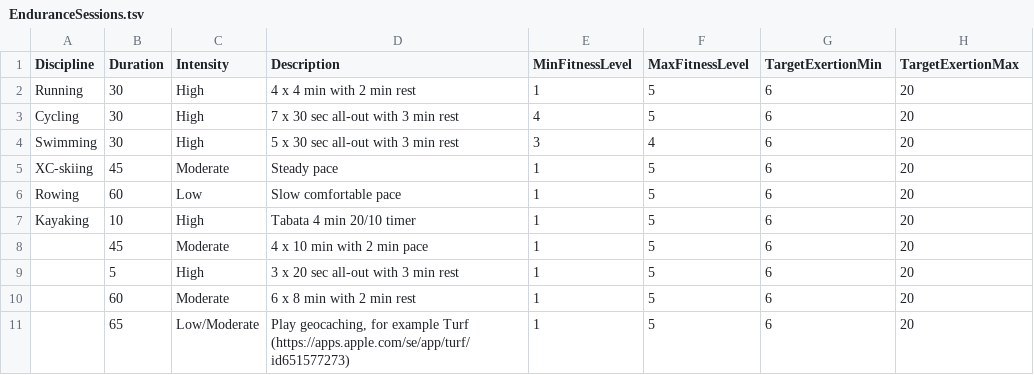
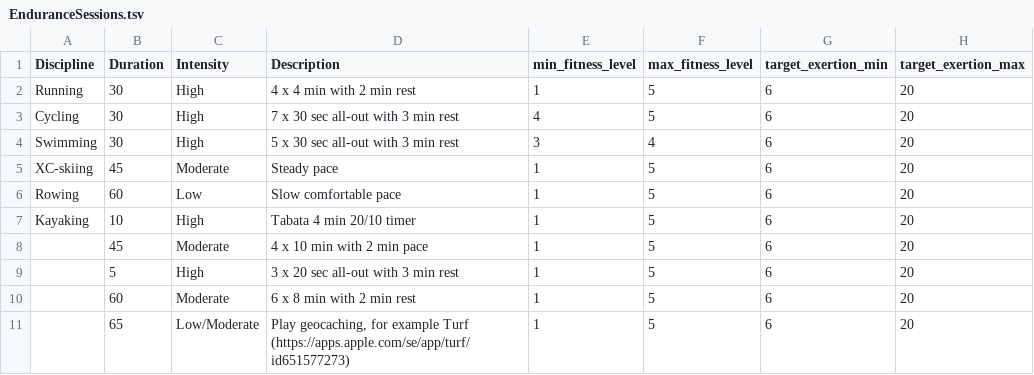
Before and after one commit to AshleyLab/mhc_activity_recommender, a TSV file: activities/EnduranceSessions.tsv, drawn as a sheet.

```diff
--- a/activities/EnduranceSessions.tsv
+++ b/activities/EnduranceSessions.tsv
@@ -1,2 +1,2 @@
-Discipline	Duration	Intensity	Description	MinFitnessLevel	MaxFitnessLevel	TargetExertionMin	TargetExertionMax
+Discipline	Duration	Intensity	Description	min_fitness_level	max_fitness_level	target_exertion_min	target_exertion_max
 Running	30	High	4 x 4 min with 2 min rest	1	5	6	20
```
Also changed, not shown: activities/ExerciseVideoLinks.tsv, activities/PhysicalActivity.tsv, 7 other files.
